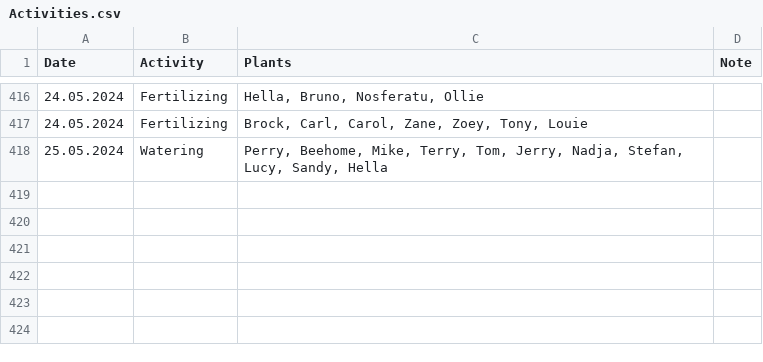
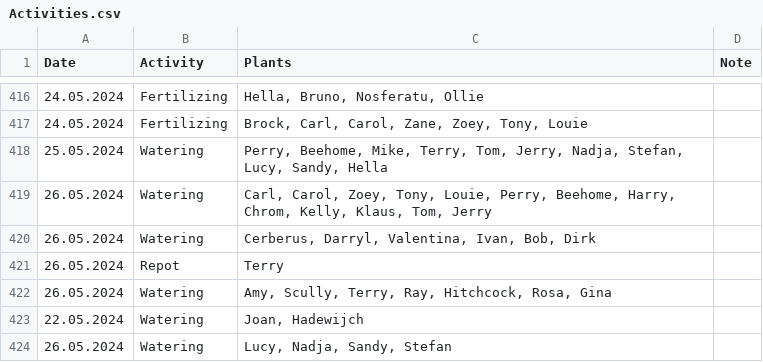
Before and after one commit to MarcoTz/Plants, a CSV file: Logs/Activities.csv, drawn as a sheet; only a part is shown, gaps mark what is left out.

```diff
--- a/Logs/Activities.csv
+++ b/Logs/Activities.csv
@@ -418 +418,7 @@ Date;Activity;Plants;Note
 25.05.2024;Watering;Perry, Beehome, Mike, Terry, Tom, Jerry, Nadja, Stefan, Lucy, Sandy, Hella;
+26.05.2024;Watering;Carl, Carol, Zoey, Tony, Louie, Perry, Beehome, Harry, Chrom, Kelly, Klaus, Tom, Jerry;
+26.05.2024;Watering;Cerberus, Darryl, Valentina, Ivan, Bob, Dirk;
+26.05.2024;Repot;Terry;
+26.05.2024;Watering;Amy, Scully, Terry, Ray, Hitchcock, Rosa, Gina;
+22.05.2024;Watering;Joan, Hadewijch;
+26.05.2024;Watering;Lucy, Nadja, Sandy, Stefan;
```
Also changed, not shown: Logs/Growth.csv, 28 other files.
